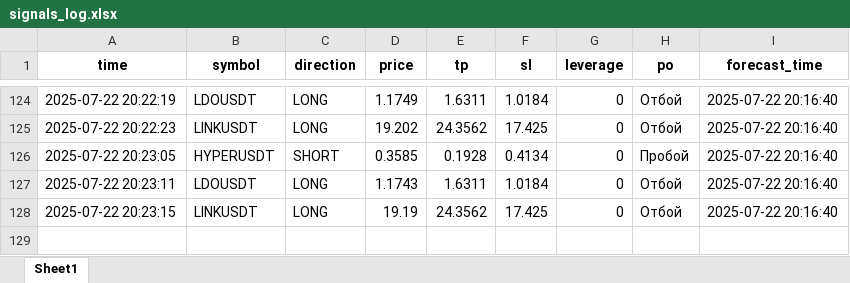
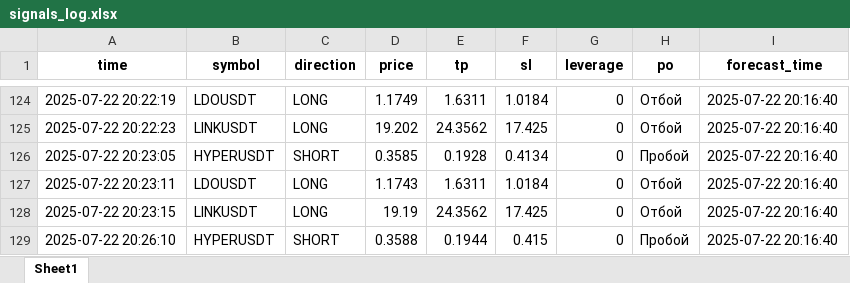
Before and after one commit to brybarrett/crypto-signals, an Excel workbook: signals_log.xlsx, sheet Sheet1, drawn as a sheet; only a part is shown, gaps mark what is left out; values as stored, in another font and other column widths than the file's, no borders; the diff names each change by its address in the sheet, - before the commit and + after, or states it on an @@ line.

Commit message:
Добавлен сигнал HYPERUSDT (SHORT)

```diff
--- a/signals_log.xlsx (sheet Sheet1)
+++ b/signals_log.xlsx (sheet Sheet1)
+row 129: 2025-07-22 20:26:10 | HYPERUSDT | SHORT | 0.3588 | 0.1944 | 0.415 | 0 | Пробой | 2025-07-22 20:16:40
```
